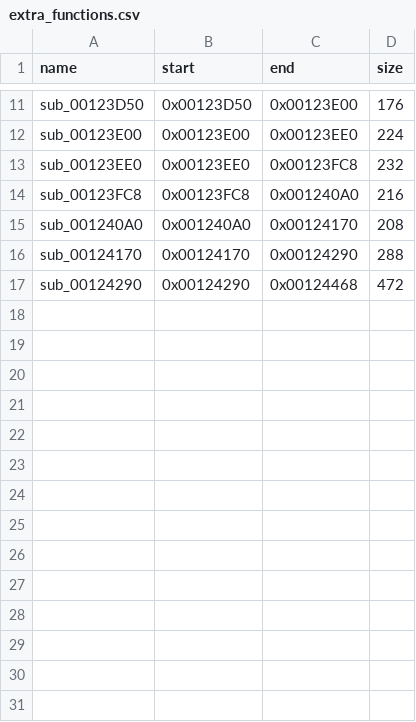
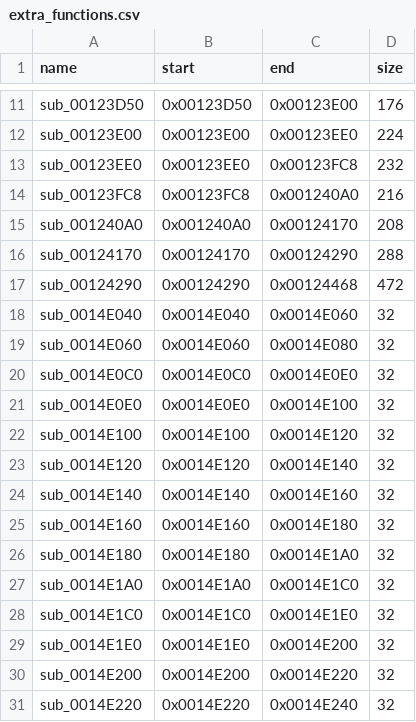
Before and after one commit to Ninjacornix/reo, a CSV file: recomp/config/file2/extra_functions.csv, drawn as a sheet; only a part is shown, gaps mark what is left out; the diff names each change by its address in the sheet, - before the commit and + after, or states it on an @@ line.

```diff
--- a/recomp/config/file2/extra_functions.csv
+++ b/recomp/config/file2/extra_functions.csv
+row 18: sub_0014E040 | 0x0014E040 | 0x0014E060 | 32
+row 19: sub_0014E060 | 0x0014E060 | 0x0014E080 | 32
+row 20: sub_0014E0C0 | 0x0014E0C0 | 0x0014E0E0 | 32
+row 21: sub_0014E0E0 | 0x0014E0E0 | 0x0014E100 | 32
+row 22: sub_0014E100 | 0x0014E100 | 0x0014E120 | 32
+row 23: sub_0014E120 | 0x0014E120 | 0x0014E140 | 32
+row 24: sub_0014E140 | 0x0014E140 | 0x0014E160 | 32
+row 25: sub_0014E160 | 0x0014E160 | 0x0014E180 | 32
+row 26: sub_0014E180 | 0x0014E180 | 0x0014E1A0 | 32
+row 27: sub_0014E1A0 | 0x0014E1A0 | 0x0014E1C0 | 32
+row 28: sub_0014E1C0 | 0x0014E1C0 | 0x0014E1E0 | 32
+row 29: sub_0014E1E0 | 0x0014E1E0 | 0x0014E200 | 32
+row 30: sub_0014E200 | 0x0014E200 | 0x0014E220 | 32
+row 31: sub_0014E220 | 0x0014E220 | 0x0014E240 | 32
```
Also changed, not shown: 1 other file.
